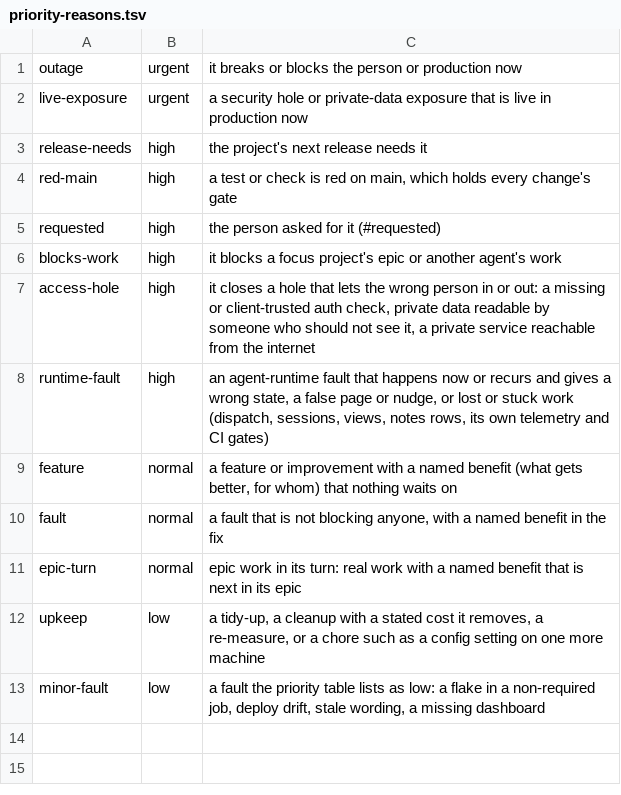
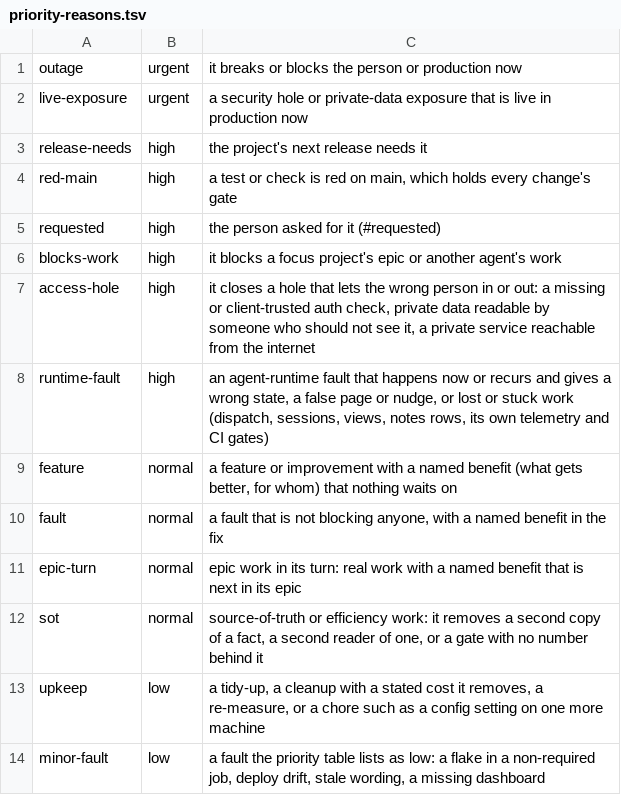
Before and after one commit to Kblack0610/.dotfiles, a TSV file: .config/inbox-triage/rules/priority-reasons.tsv, drawn as a sheet.

Commit message:
feat(intake): a filer's plan files its phase rows, ask-sweep stops sweeping plans, the gate admits sot (ar-5605) (#3533)
* feat(intake): a filer's plan files its phase rows, ask-sweep stops sweeping plans, the gate admits #why/sot (ar-5605)

* refactor(notes-cli): drop the AQ_FILE_ORIGIN reader, agent-queue sets it no more (ar-5605)

* fix(fleet-dispatch): a refused plan checklist files one fix(plan) row, and the stale ask-sweep plan text goes (ar-5605)

Review of #3533: reconcile_plans now does what the deleted ask-sweep file_plan did for a plan whose Phases checklist agent-queue refuses, so the plan is fixed once instead of retried every pass.

* test(inbox-triage): the backlog rubric test drops its plan finish row, which no guard keeps now (ar-5605)

* test(fleet-dispatch): the fix(plan) reap case writes its own project map, since the plan test declares no project (ar-5605)

```diff
--- a/.config/inbox-triage/rules/priority-reasons.tsv
+++ b/.config/inbox-triage/rules/priority-reasons.tsv
@@ -11,2 +11,3 @@ fault	normal	a fault that is not blocking anyone, with a named benefit in the fi
 epic-turn	normal	epic work in its turn: real work with a named benefit that is next in its epic
+sot	normal	source-of-truth or efficiency work: it removes a second copy of a fact, a second reader of one, or a gate with no number behind it
 upkeep	low	a tidy-up, a cleanup with a stated cost it removes, a re-measure, or a chore such as a config setting on one more machine
```
Also changed, not shown: 21 other files.
